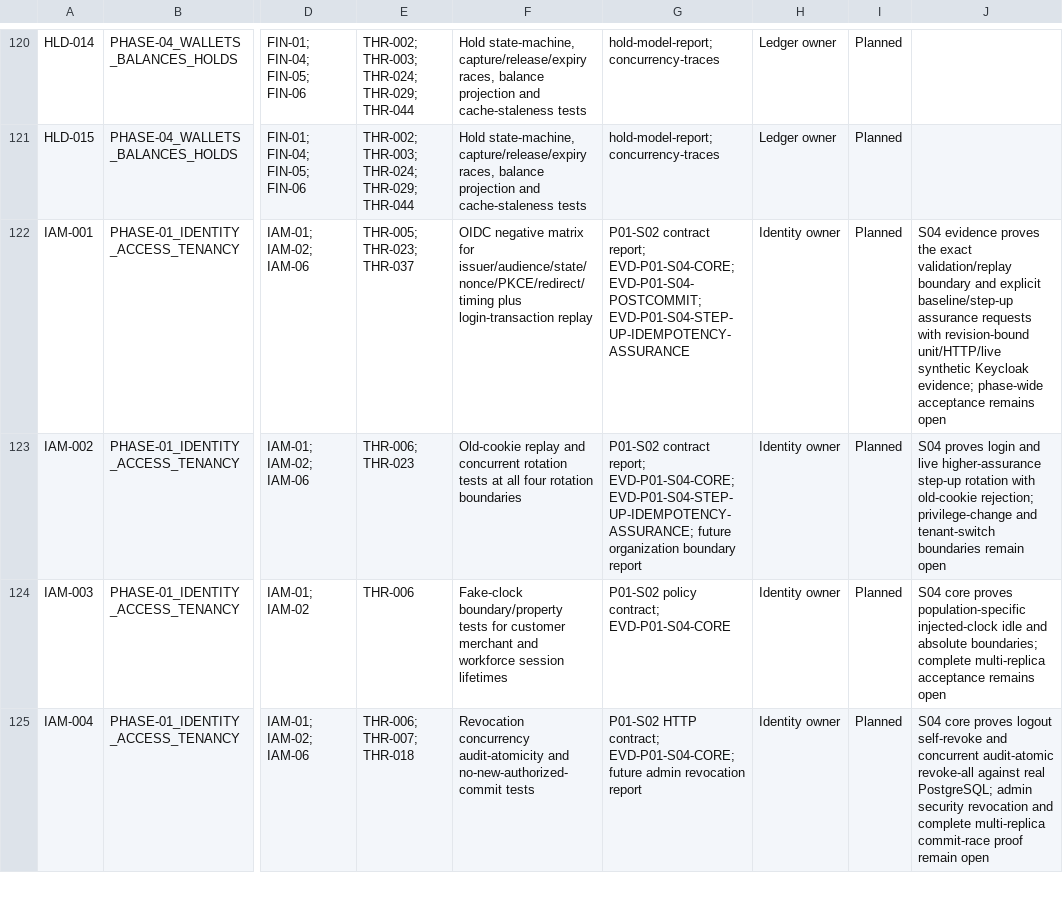
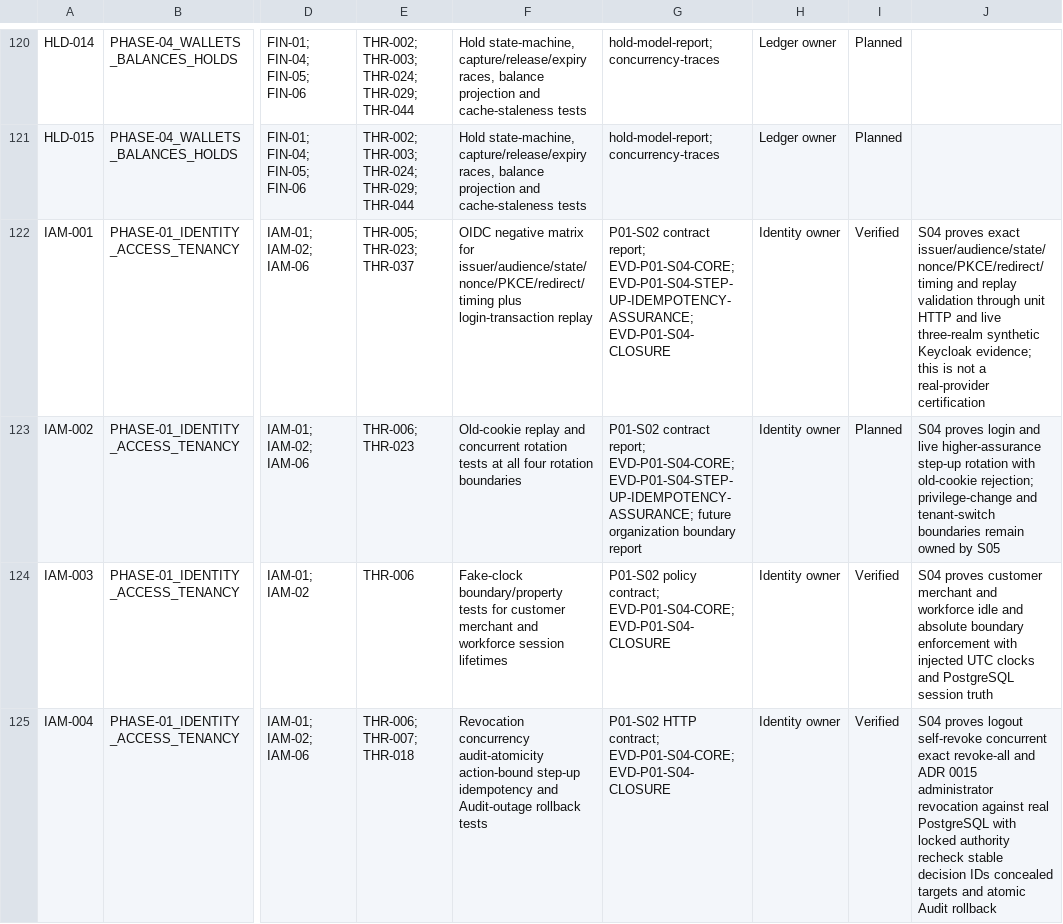
Before and after one commit to MichaelSeveen/atlas, a CSV file: docs/atlas-prd/06-governance/REQUIREMENTS_TRACEABILITY.csv, drawn as a sheet; only a part is shown, gaps mark what is left out; the diff covers the shown part only; the diff names each change by its address in the sheet, - before the commit and + after, or states it on an @@ line.

Commit message:
feat(identity): complete phase 01 session lifecycle

```diff
--- a/docs/atlas-prd/06-governance/REQUIREMENTS_TRACEABILITY.csv
+++ b/docs/atlas-prd/06-governance/REQUIREMENTS_TRACEABILITY.csv
-G122: …report; EVD-P01-S04-CORE; EVD-P01-S04-POSTCOMMIT; EVD-P01-S04-STEP-UP-IDEMPOTENCY-ASSURANCE
+G122: …report; EVD-P01-S04-CORE; EVD-P01-S04-STEP-UP-IDEMPOTENCY-ASSURANCE; EVD-P01-S04-CLOSURE
-I122: Planned
+I122: Verified
-J122: S04 evidence proves the exact validation/replay boundary and explicit baseline/step-up assurance requests with revision-bound unit/HTTP/live synthetic Keycloak evidence; phase-wide acceptance remains open
+J122: S04 proves exact issuer/audience/state/nonce/PKCE/redirect/timing and replay validation through unit HTTP and live three-realm synthetic Keycloak evidence; this is not a real-provider certification
-J123: …boundaries remain open
+J123: …boundaries remain owned by S05
-G124: …policy contract; EVD-P01-S04-CORE
+G124: …policy contract; EVD-P01-S04-CORE; EVD-P01-S04-CLOSURE
-I124:I125: Planned
+I124:I125: Verified
-J124: S04 core proves population-specific injected-clock idle and absolute boundaries; complete multi-replica acceptance remains open
+J124: S04 proves customer merchant and workforce idle and absolute boundary enforcement with injected UTC clocks and PostgreSQL session truth
-F125: …concurrency audit-atomicity and no-new-authorized-commit tests
+F125: …concurrency audit-atomicity action-bound step-up idempotency and Audit-outage rollback tests
-G125: …contract; EVD-P01-S04-CORE; future admin revocation report
+G125: …contract; EVD-P01-S04-CORE; EVD-P01-S04-CLOSURE
-J125: S04 core proves logout self-revoke and concurrent audit-atomic revoke-all against real PostgreSQL; admin security revocation and complete multi-replica commit-race proof remain open
+J125: S04 proves logout self-revoke concurrent exact revoke-all and ADR 0015 administrator revocation against real PostgreSQL with locked authority recheck stable decision IDs concealed targets and atomic Audit rollback
```
Also changed, not shown: 9 edited cells elsewhere in this file, 58 other files.
